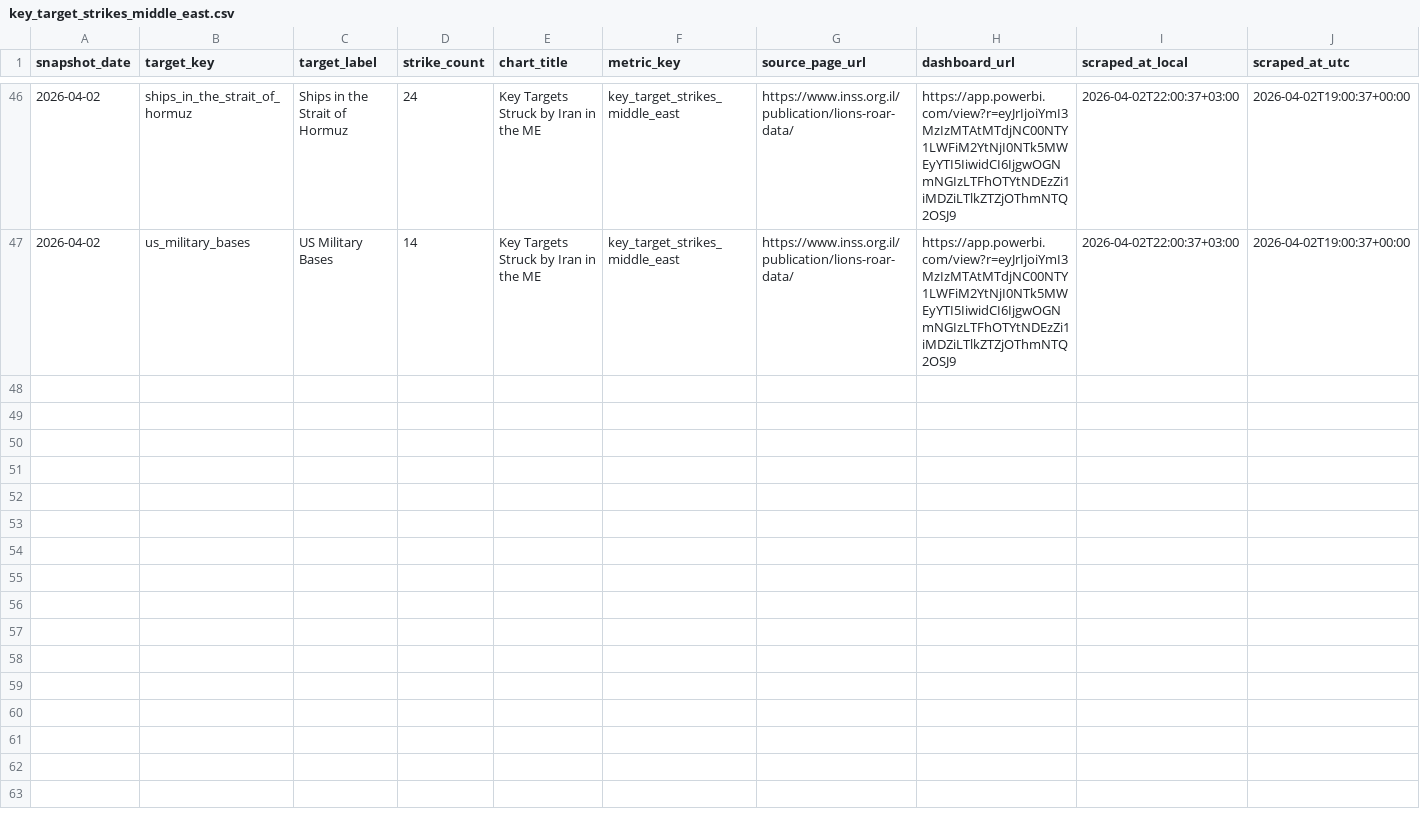
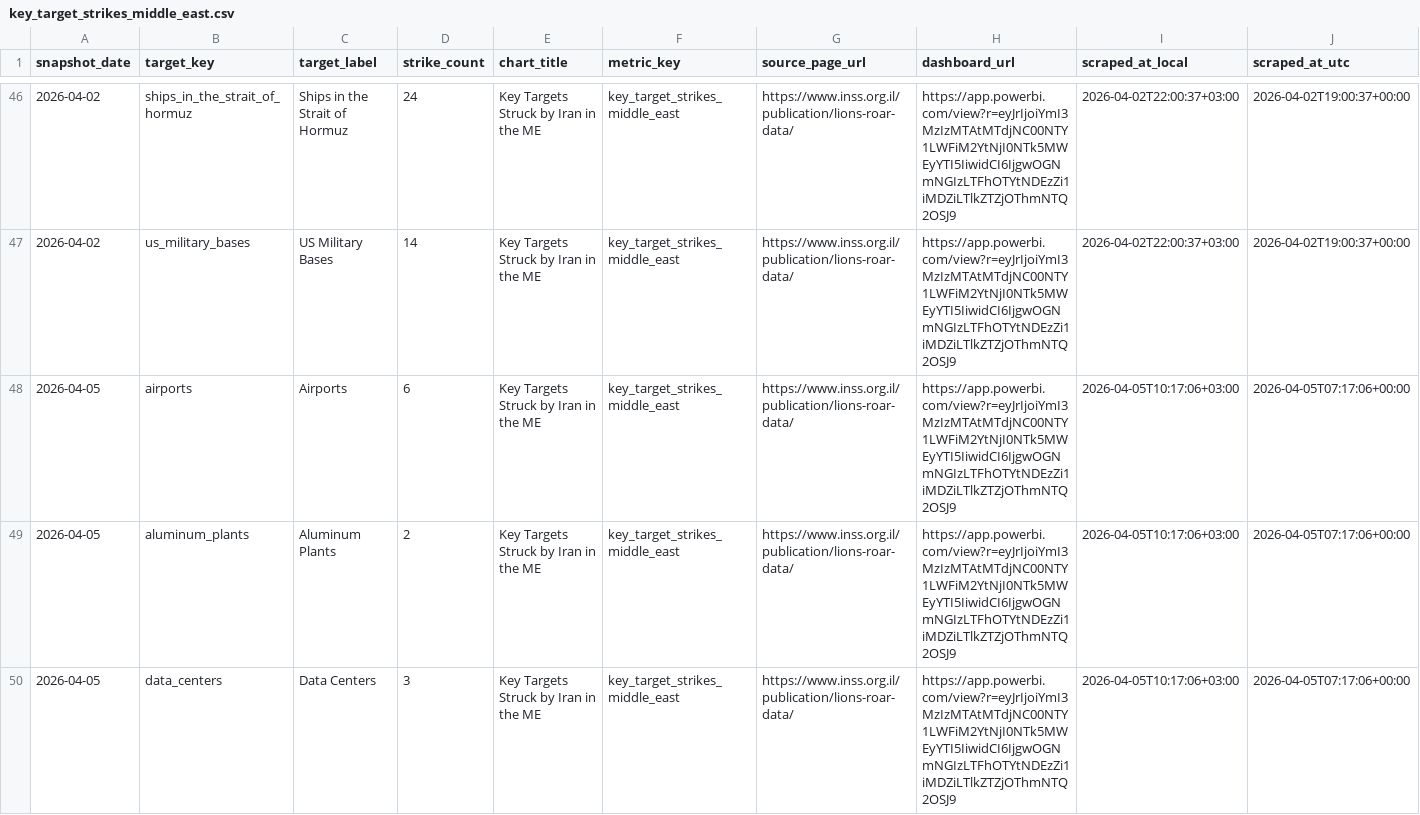
Before and after one commit to GrossBetruger/iran, a CSV file: data/key_target_strikes_middle_east.csv, drawn as a sheet; only a part is shown, gaps mark what is left out; the diff covers the shown part only; the diff names each change by its address in the sheet, - before the commit and + after, or states it on an @@ line.

Commit message:
feat: window analysis, and data update April 5

```diff
--- a/data/key_target_strikes_middle_east.csv
+++ b/data/key_target_strikes_middle_east.csv
+row 48: 2026-04-05 | airports | Airports | 6 | Key Targets Struck by Iran in the ME | key_target_strikes_middle_east | https://www.inss.org.il/publication/lions-roar-data/ | https://app.powerbi.com/view?r=eyJrIjoiYmI3MzIzMTAtMTdjNC00NTY1LWFiM2YtNjI0NTk5MWEyYTI5IiwidCI6IjgwOGNmNGIzLTFhOTYtNDEzZi1iMDZiLTlkZTZjOThmNTQ2OSJ9 | 2026-04-05T10:17:06+03:00 | 2026-04-05T07:17:06+00:00
+row 49: 2026-04-05 | aluminum_plants | Aluminum Plants | 2 | Key Targets Struck by Iran in the ME | key_target_strikes_middle_east | https://www.inss.org.il/publication/lions-roar-data/ | https://app.powerbi.com/view?r=eyJrIjoiYmI3MzIzMTAtMTdjNC00NTY1LWFiM2YtNjI0NTk5MWEyYTI5IiwidCI6IjgwOGNmNGIzLTFhOTYtNDEzZi1iMDZiLTlkZTZjOThmNTQ2OSJ9 | 2026-04-05T10:17:06+03:00 | 2026-04-05T07:17:06+00:00
+row 50: 2026-04-05 | data_centers | Data Centers | 3 | Key Targets Struck by Iran in the ME | key_target_strikes_middle_east | https://www.inss.org.il/publication/lions-roar-data/ | https://app.powerbi.com/view?r=eyJrIjoiYmI3MzIzMTAtMTdjNC00NTY1LWFiM2YtNjI0NTk5MWEyYTI5IiwidCI6IjgwOGNmNGIzLTFhOTYtNDEzZi1iMDZiLTlkZTZjOThmNTQ2OSJ9 | 2026-04-05T10:17:06+03:00 | 2026-04-05T07:17:06+00:00
```
Also changed, not shown: 9 added rows elsewhere in this file, data/ballistic_alerts_daily.csv, 6 other files.
